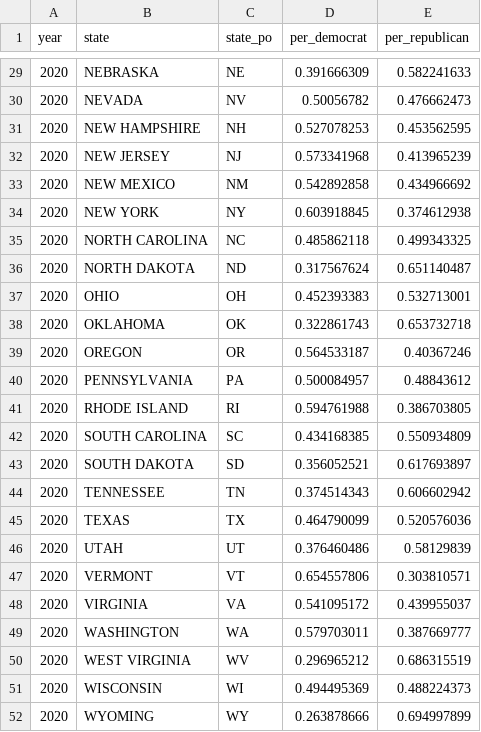
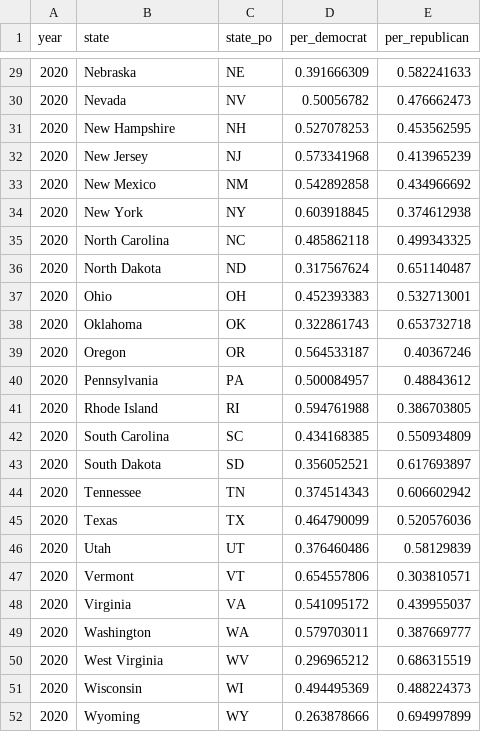
Before and after one commit to dbkmsu/295, a CSV file: pres_elect_state_data_2020.csv, drawn as a sheet; only a part is shown, gaps mark what is left out; the diff covers the shown part only.

```diff
--- a/pres_elect_state_data_2020.csv
+++ b/pres_elect_state_data_2020.csv
@@ -29,24 +29,24 @@ year,state,state_po,per_democrat,per_republican
-2020,NEBRASKA,NE,0.391666309,0.582241633
-2020,NEVADA,NV,0.50056782,0.476662473
-2020,NEW HAMPSHIRE,NH,0.527078253,0.453562595
-2020,NEW JERSEY,NJ,0.573341968,0.413965239
-2020,NEW MEXICO,NM,0.542892858,0.434966692
-2020,NEW YORK,NY,0.603918845,0.374612938
-2020,NORTH CAROLINA,NC,0.485862118,0.499343325
-2020,NORTH DAKOTA,ND,0.317567624,0.651140487
-2020,OHIO,OH,0.452393383,0.532713001
-2020,OKLAHOMA,OK,0.322861743,0.653732718
-2020,OREGON,OR,0.564533187,0.40367246
-2020,PENNSYLVANIA,PA,0.500084957,0.48843612
-2020,RHODE ISLAND,RI,0.594761988,0.386703805
-2020,SOUTH CAROLINA,SC,0.434168385,0.550934809
-2020,SOUTH DAKOTA,SD,0.356052521,0.617693897
-2020,TENNESSEE,TN,0.374514343,0.606602942
-2020,TEXAS,TX,0.464790099,0.520576036
-2020,UTAH,UT,0.376460486,0.58129839
-2020,VERMONT,VT,0.654557806,0.303810571
-2020,VIRGINIA,VA,0.541095172,0.439955037
-2020,WASHINGTON,WA,0.579703011,0.387669777
-2020,WEST VIRGINIA,WV,0.296965212,0.686315519
-2020,WISCONSIN,WI,0.494495369,0.488224373
-2020,WYOMING,WY,0.263878666,0.694997899
+2020,Nebraska,NE,0.391666309,0.582241633
+2020,Nevada,NV,0.50056782,0.476662473
+2020,New Hampshire,NH,0.527078253,0.453562595
+2020,New Jersey,NJ,0.573341968,0.413965239
+2020,New Mexico,NM,0.542892858,0.434966692
+2020,New York,NY,0.603918845,0.374612938
+2020,North Carolina,NC,0.485862118,0.499343325
+2020,North Dakota,ND,0.317567624,0.651140487
+2020,Ohio,OH,0.452393383,0.532713001
+2020,Oklahoma,OK,0.322861743,0.653732718
+2020,Oregon,OR,0.564533187,0.40367246
+2020,Pennsylvania,PA,0.500084957,0.48843612
+2020,Rhode Island,RI,0.594761988,0.386703805
+2020,South Carolina,SC,0.434168385,0.550934809
+2020,South Dakota,SD,0.356052521,0.617693897
+2020,Tennessee,TN,0.374514343,0.606602942
+2020,Texas,TX,0.464790099,0.520576036
+2020,Utah,UT,0.376460486,0.58129839
+2020,Vermont,VT,0.654557806,0.303810571
+2020,Virginia,VA,0.541095172,0.439955037
+2020,Washington,WA,0.579703011,0.387669777
+2020,West Virginia,WV,0.296965212,0.686315519
+2020,Wisconsin,WI,0.494495369,0.488224373
+2020,Wyoming,WY,0.263878666,0.694997899
```
Also changed, not shown: 27 edited cells elsewhere in this file.
